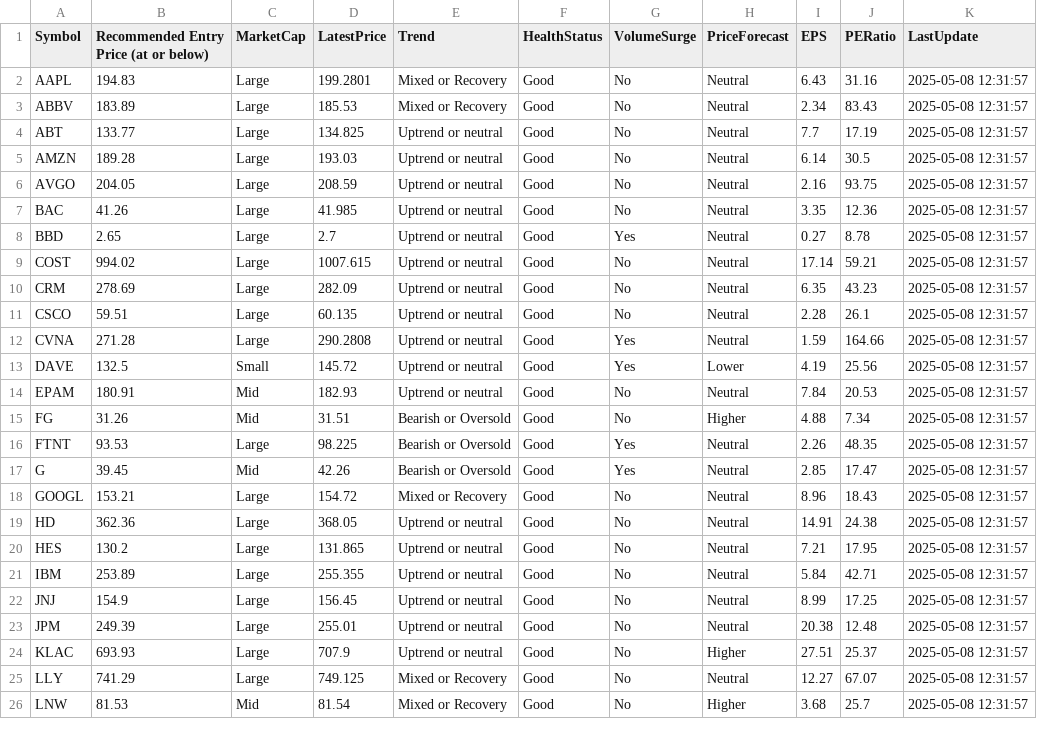
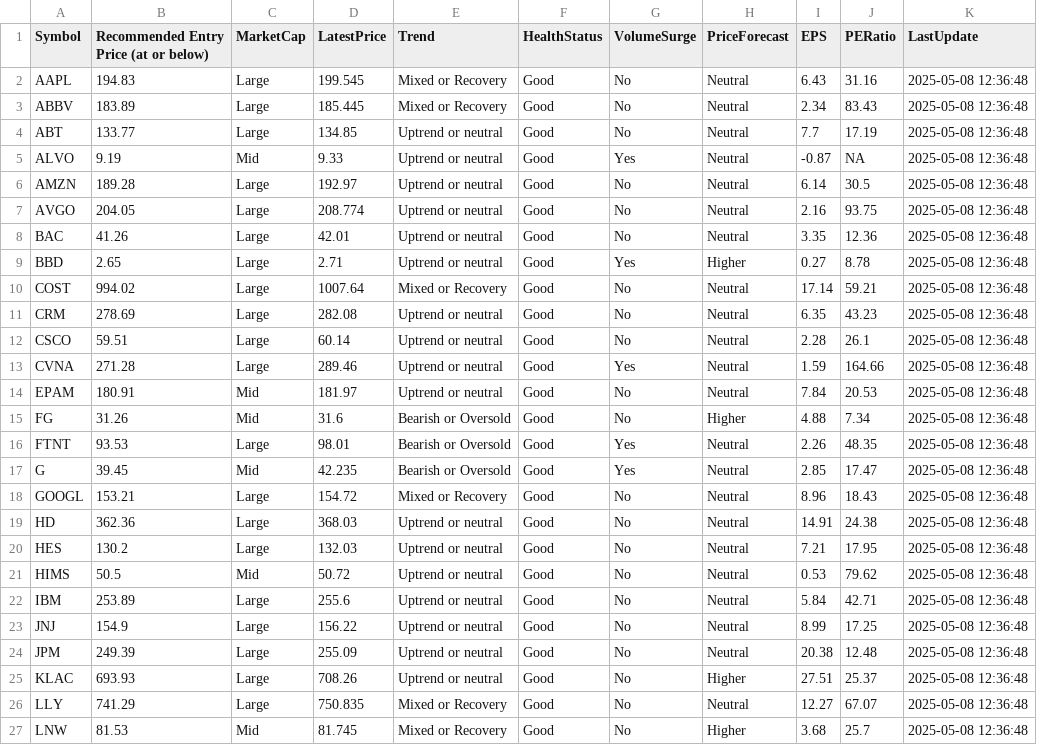
Before and after one commit to kuppal3gt/MSF, a CSV file: results.csv, drawn as a sheet; only a part is shown; the diff covers the shown part only.

Commit message:
Auto-update results at Thu May  8 12:38:00 EDT 2025

```diff
--- a/results.csv
+++ b/results.csv
@@ -1,26 +1,27 @@
 "Symbol","Recommended Entry Price (at or below)","MarketCap","LatestPrice","Trend","HealthStatus","VolumeSurge","PriceForecast","EPS","PERatio","LastUpdate"
-"AAPL",194.83,"Large",199.2801,"Mixed or Recovery","Good","No","Neutral",6.43,31.16,"2025-05-08 12:31:57"
-"ABBV",183.89,"Large",185.53,"Mixed or Recovery","Good","No","Neutral",2.34,83.43,"2025-05-08 12:31:57"
-"ABT",133.77,"Large",134.825,"Uptrend or neutral","Good","No","Neutral",7.7,17.19,"2025-05-08 12:31:57"
-"AMZN",189.28,"Large",193.03,"Uptrend or neutral","Good","No","Neutral",6.14,30.5,"2025-05-08 12:31:57"
-"AVGO",204.05,"Large",208.59,"Uptrend or neutral","Good","No","Neutral",2.16,93.75,"2025-05-08 12:31:57"
-"BAC",41.26,"Large",41.985,"Uptrend or neutral","Good","No","Neutral",3.35,12.36,"2025-05-08 12:31:57"
-"BBD",2.65,"Large",2.7,"Uptrend or neutral","Good","Yes","Neutral",0.27,8.78,"2025-05-08 12:31:57"
-"COST",994.02,"Large",1007.615,"Uptrend or neutral","Good","No","Neutral",17.14,59.21,"2025-05-08 12:31:57"
-"CRM",278.69,"Large",282.09,"Uptrend or neutral","Good","No","Neutral",6.35,43.23,"2025-05-08 12:31:57"
-"CSCO",59.51,"Large",60.135,"Uptrend or neutral","Good","No","Neutral",2.28,26.1,"2025-05-08 12:31:57"
-"CVNA",271.28,"Large",290.2808,"Uptrend or neutral","Good","Yes","Neutral",1.59,164.66,"2025-05-08 12:31:57"
-"DAVE",132.5,"Small",145.72,"Uptrend or neutral","Good","Yes","Lower",4.19,25.56,"2025-05-08 12:31:57"
-"EPAM",180.91,"Mid",182.93,"Uptrend or neutral","Good","No","Neutral",7.84,20.53,"2025-05-08 12:31:57"
-"FG",31.26,"Mid",31.51,"Bearish or Oversold","Good","No","Higher",4.88,7.34,"2025-05-08 12:31:57"
-"FTNT",93.53,"Large",98.225,"Bearish or Oversold","Good","Yes","Neutral",2.26,48.35,"2025-05-08 12:31:57"
-"G",39.45,"Mid",42.26,"Bearish or Oversold","Good","Yes","Neutral",2.85,17.47,"2025-05-08 12:31:57"
-"GOOGL",153.21,"Large",154.72,"Mixed or Recovery","Good","No","Neutral",8.96,18.43,"2025-05-08 12:31:57"
-"HD",362.36,"Large",368.05,"Uptrend or neutral","Good","No","Neutral",14.91,24.38,"2025-05-08 12:31:57"
-"HES",130.2,"Large",131.865,"Uptrend or neutral","Good","No","Neutral",7.21,17.95,"2025-05-08 12:31:57"
-"IBM",253.89,"Large",255.355,"Uptrend or neutral","Good","No","Neutral",5.84,42.71,"2025-05-08 12:31:57"
-"JNJ",154.9,"Large",156.45,"Uptrend or neutral","Good","No","Neutral",8.99,17.25,"2025-05-08 12:31:57"
-"JPM",249.39,"Large",255.01,"Uptrend or neutral","Good","No","Neutral",20.38,12.48,"2025-05-08 12:31:57"
-"KLAC",693.93,"Large",707.9,"Uptrend or neutral","Good","No","Higher",27.51,25.37,"2025-05-08 12:31:57"
-"LLY",741.29,"Large",749.125,"Mixed or Recovery","Good","No","Neutral",12.27,67.07,"2025-05-08 12:31:57"
-"LNW",81.53,"Mid",81.54,"Mixed or Recovery","Good","No","Higher",3.68,25.7,"2025-05-08 12:31:57"
+"AAPL",194.83,"Large",199.545,"Mixed or Recovery","Good","No","Neutral",6.43,31.16,"2025-05-08 12:36:48"
+"ABBV",183.89,"Large",185.445,"Mixed or Recovery","Good","No","Neutral",2.34,83.43,"2025-05-08 12:36:48"
+"ABT",133.77,"Large",134.85,"Uptrend or neutral","Good","No","Neutral",7.7,17.19,"2025-05-08 12:36:48"
+"ALVO",9.19,"Mid",9.33,"Uptrend or neutral","Good","Yes","Neutral",-0.87,NA,"2025-05-08 12:36:48"
+"AMZN",189.28,"Large",192.97,"Uptrend or neutral","Good","No","Neutral",6.14,30.5,"2025-05-08 12:36:48"
+"AVGO",204.05,"Large",208.774,"Uptrend or neutral","Good","No","Neutral",2.16,93.75,"2025-05-08 12:36:48"
+"BAC",41.26,"Large",42.01,"Uptrend or neutral","Good","No","Neutral",3.35,12.36,"2025-05-08 12:36:48"
+"BBD",2.65,"Large",2.71,"Uptrend or neutral","Good","Yes","Higher",0.27,8.78,"2025-05-08 12:36:48"
+"COST",994.02,"Large",1007.64,"Mixed or Recovery","Good","No","Neutral",17.14,59.21,"2025-05-08 12:36:48"
+"CRM",278.69,"Large",282.08,"Uptrend or neutral","Good","No","Neutral",6.35,43.23,"2025-05-08 12:36:48"
+"CSCO",59.51,"Large",60.14,"Uptrend or neutral","Good","No","Neutral",2.28,26.1,"2025-05-08 12:36:48"
+"CVNA",271.28,"Large",289.46,"Uptrend or neutral","Good","Yes","Neutral",1.59,164.66,"2025-05-08 12:36:48"
+"EPAM",180.91,"Mid",181.97,"Uptrend or neutral","Good","No","Neutral",7.84,20.53,"2025-05-08 12:36:48"
+"FG",31.26,"Mid",31.6,"Bearish or Oversold","Good","No","Higher",4.88,7.34,"2025-05-08 12:36:48"
+"FTNT",93.53,"Large",98.01,"Bearish or Oversold","Good","Yes","Neutral",2.26,48.35,"2025-05-08 12:36:48"
+"G",39.45,"Mid",42.235,"Bearish or Oversold","Good","Yes","Neutral",2.85,17.47,"2025-05-08 12:36:48"
+"GOOGL",153.21,"Large",154.72,"Mixed or Recovery","Good","No","Neutral",8.96,18.43,"2025-05-08 12:36:48"
+"HD",362.36,"Large",368.03,"Uptrend or neutral","Good","No","Neutral",14.91,24.38,"2025-05-08 12:36:48"
+"HES",130.2,"Large",132.03,"Uptrend or neutral","Good","No","Neutral",7.21,17.95,"2025-05-08 12:36:48"
+"HIMS",50.5,"Mid",50.72,"Uptrend or neutral","Good","No","Neutral",0.53,79.62,"2025-05-08 12:36:48"
+"IBM",253.89,"Large",255.6,"Uptrend or neutral","Good","No","Neutral",5.84,42.71,"2025-05-08 12:36:48"
+"JNJ",154.9,"Large",156.22,"Uptrend or neutral","Good","No","Neutral",8.99,17.25,"2025-05-08 12:36:48"
+"JPM",249.39,"Large",255.09,"Uptrend or neutral","Good","No","Neutral",20.38,12.48,"2025-05-08 12:36:48"
+"KLAC",693.93,"Large",708.26,"Uptrend or neutral","Good","No","Higher",27.51,25.37,"2025-05-08 12:36:48"
+"LLY",741.29,"Large",750.835,"Mixed or Recovery","Good","No","Neutral",12.27,67.07,"2025-05-08 12:36:48"
+"LNW",81.53,"Mid",81.745,"Mixed or Recovery","Good","No","Higher",3.68,25.7,"2025-05-08 12:36:48"
```
Also changed, not shown: 1 removed row and 51 edited cells elsewhere in this file.
